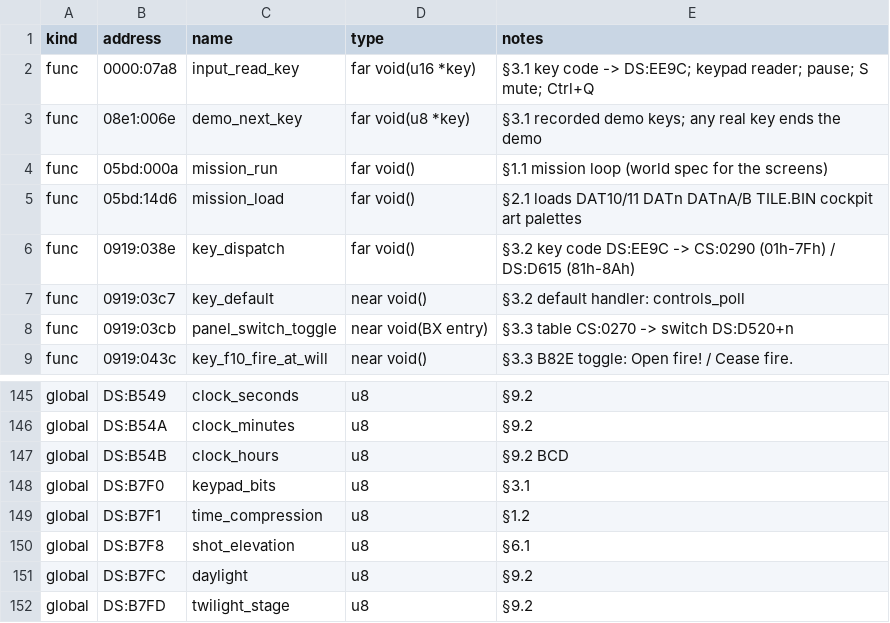
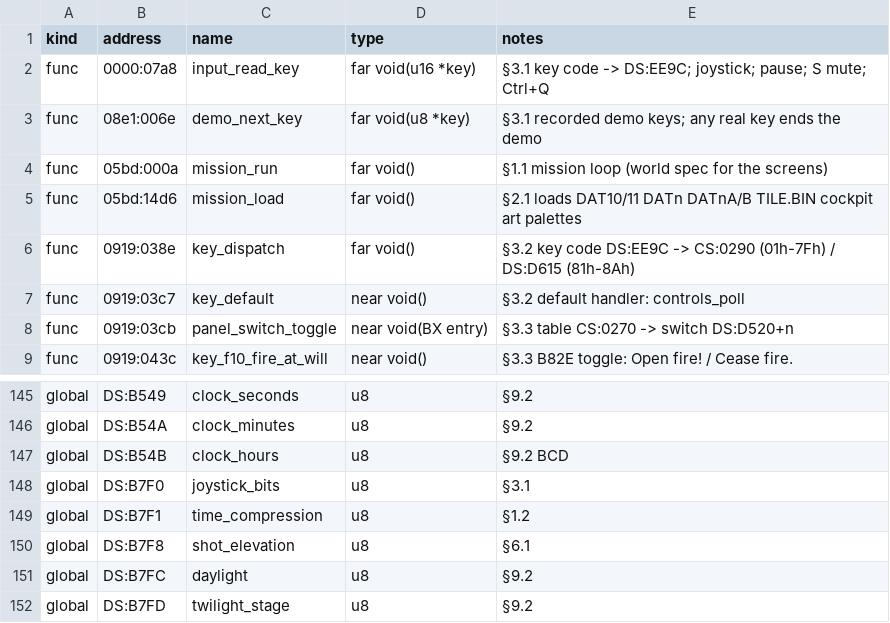
Before and after one commit to PlasticCog/Gunboat, a CSV file: reverse_engineering/spec/simulation_symbols.csv, drawn as a sheet; only a part is shown, gaps mark what is left out.

```diff
--- a/reverse_engineering/spec/simulation_symbols.csv
+++ b/reverse_engineering/spec/simulation_symbols.csv
@@ -1,3 +1,3 @@
 kind,address,name,type,notes
-func,0000:07a8,input_read_key,far void(u16 *key),§3.1 key code -> DS:EE9C; keypad reader; pause; S mute; Ctrl+Q
+func,0000:07a8,input_read_key,far void(u16 *key),§3.1 key code -> DS:EE9C; joystick; pause; S mute; Ctrl+Q
 func,08e1:006e,demo_next_key,far void(u8 *key),§3.1 recorded demo keys; any real key ends the demo
@@ -147,3 +147,3 @@ global,DS:B54A,clock_minutes,u8,§9.2
 global,DS:B54B,clock_hours,u8,§9.2 BCD
-global,DS:B7F0,keypad_bits,u8,§3.1
+global,DS:B7F0,joystick_bits,u8,§3.1
 global,DS:B7F1,time_compression,u8,§1.2
```
Also changed, not shown: reverse_engineering/symbols.csv, 8 other files.
